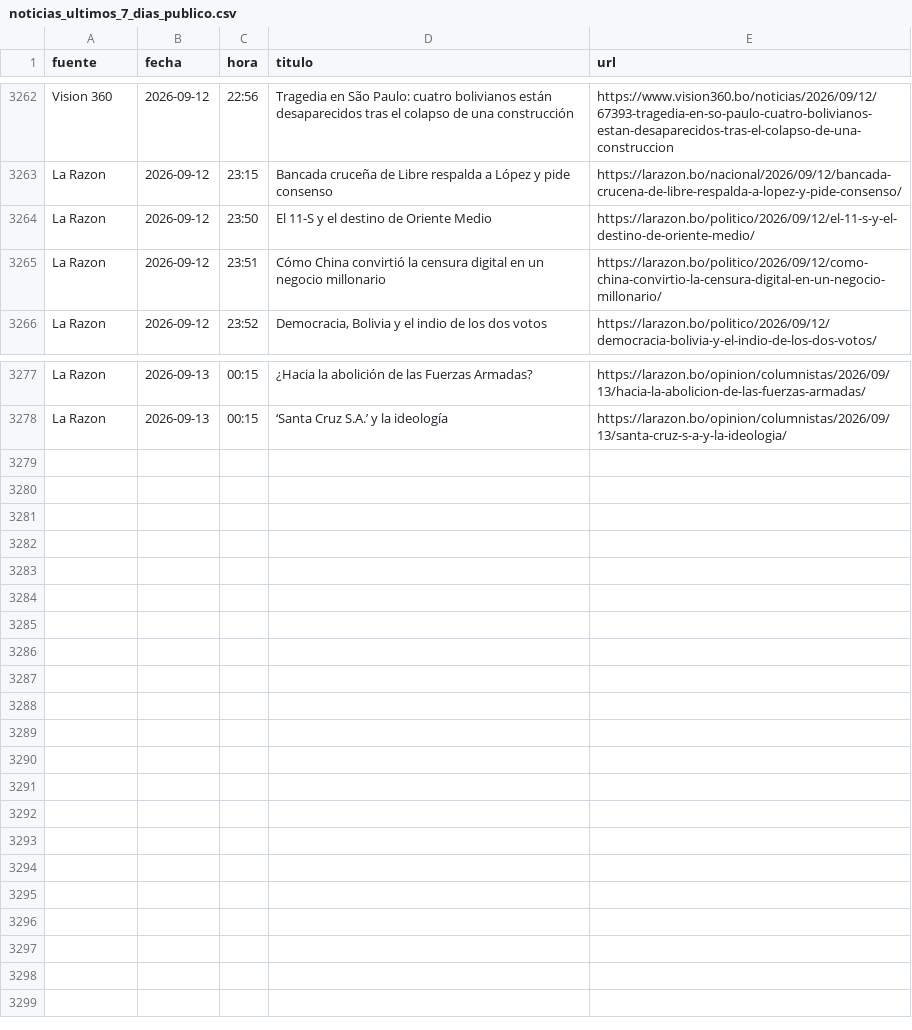
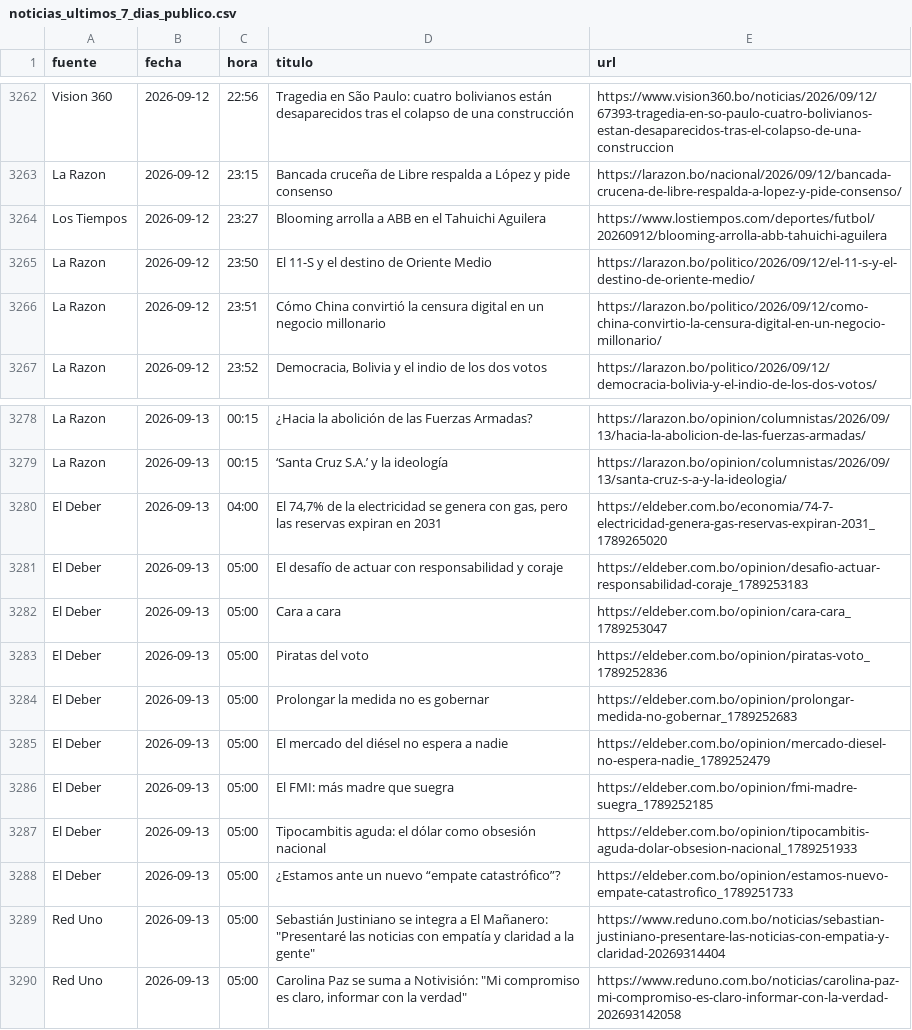
Before and after one commit to BohozX/Indices-de-Incertidumbre, a CSV file: noticias_ultimos_7_dias_publico.csv, drawn as a sheet; only a part is shown, gaps mark what is left out; the diff names each change by its address in the sheet, - before the commit and + after, or states it on an @@ line.

```diff
--- a/noticias_ultimos_7_dias_publico.csv
+++ b/noticias_ultimos_7_dias_publico.csv
+row 3264: Los Tiempos | 2026-09-12 | 23:27 | Blooming arrolla a ABB en el Tahuichi Aguilera | https://www.lostiempos.com/deportes/futbol/20260912/blooming-arrolla-abb-tahuichi-aguilera
+row 3280: El Deber | 2026-09-13 | 04:00 | El 74,7% de la electricidad se genera con gas, pero las reservas expiran en 2031 | https://eldeber.com.bo/economia/74-7-electricidad-genera-gas-reservas-expiran-2031_1789265020
+row 3281: El Deber | 2026-09-13 | 05:00 | El desafío de actuar con responsabilidad y coraje | https://eldeber.com.bo/opinion/desafio-actuar-responsabilidad-coraje_1789253183
+row 3282: El Deber | 2026-09-13 | 05:00 | Cara a cara | https://eldeber.com.bo/opinion/cara-cara_1789253047
+row 3283: El Deber | 2026-09-13 | 05:00 | Piratas del voto | https://eldeber.com.bo/opinion/piratas-voto_1789252836
+row 3284: El Deber | 2026-09-13 | 05:00 | Prolongar la medida no es gobernar | https://eldeber.com.bo/opinion/prolongar-medida-no-gobernar_1789252683
+row 3285: El Deber | 2026-09-13 | 05:00 | El mercado del diésel no espera a nadie | https://eldeber.com.bo/opinion/mercado-diesel-no-espera-nadie_1789252479
+row 3286: El Deber | 2026-09-13 | 05:00 | El FMI: más madre que suegra | https://eldeber.com.bo/opinion/fmi-madre-suegra_1789252185
+row 3287: El Deber | 2026-09-13 | 05:00 | Tipocambitis aguda: el dólar como obsesión nacional | https://eldeber.com.bo/opinion/tipocambitis-aguda-dolar-obsesion-nacional_1789251933
+row 3288: El Deber | 2026-09-13 | 05:00 | ¿Estamos ante un nuevo “empate catastrófico”? | https://eldeber.com.bo/opinion/estamos-nuevo-empate-catastrofico_1789251733
+row 3289: Red Uno | 2026-09-13 | 05:00 | Sebastián Justiniano se integra a El Mañanero: "Presentaré las noticias con empatía y claridad a la gente" | https://www.reduno.com.bo/noticias/sebastian-justiniano-presentare-las-noticias-con-empatia-y-claridad-20269314404
+row 3290: Red Uno | 2026-09-13 | 05:00 | Carolina Paz se suma a Notivisión: "Mi compromiso es claro, informar con la verdad" | https://www.reduno.com.bo/noticias/carolina-paz-mi-compromiso-es-claro-informar-con-la-verdad-202693142058
```
Also changed, not shown: 1 other file.
